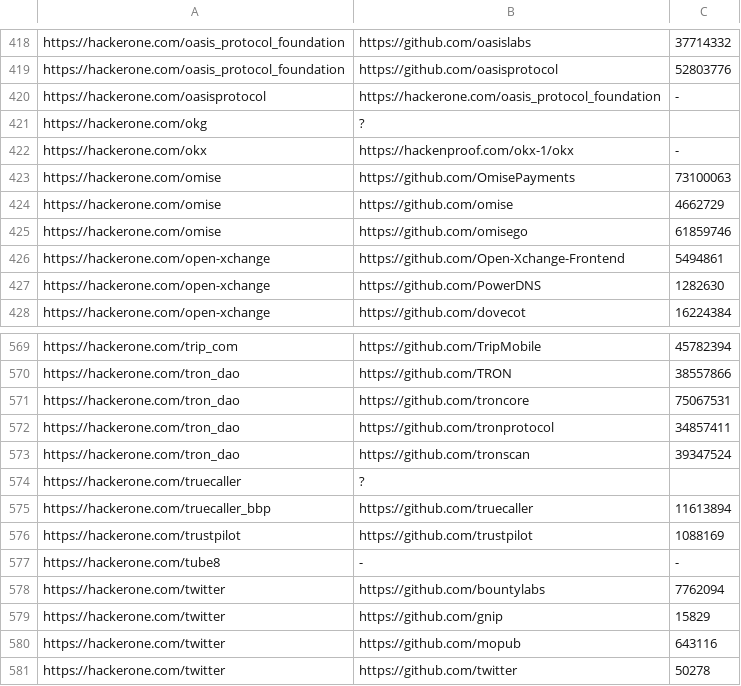
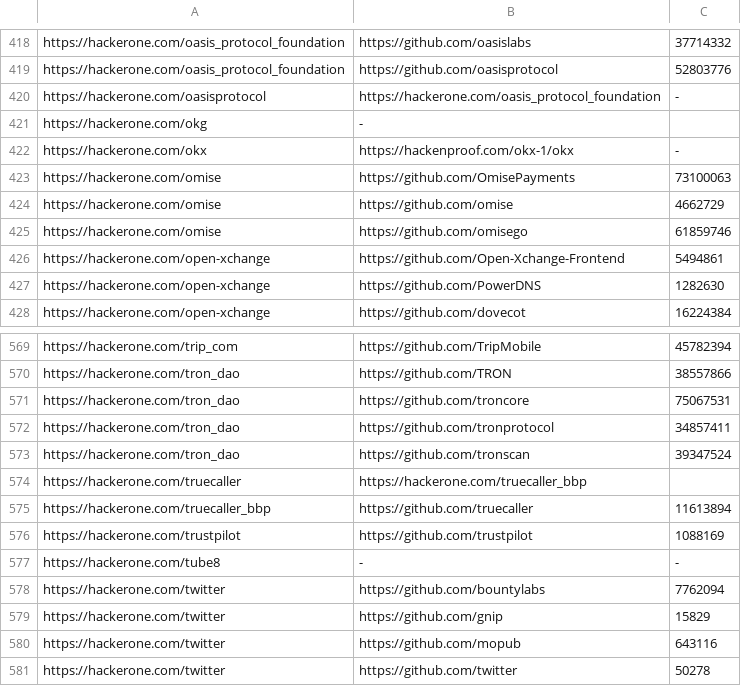
Before and after one commit to nikitastupin/orgs-data, a TSV file: orgs-data/hackerone.tsv, drawn as a sheet; only a part is shown, gaps mark what is left out.

Commit message:
Update hackerone.tsv

```diff
--- a/orgs-data/hackerone.tsv
+++ b/orgs-data/hackerone.tsv
@@ -420,3 +420,3 @@ https://hackerone.com/oasis_protocol_foundation	https://github.com/oasisprotocol
 https://hackerone.com/oasisprotocol	https://hackerone.com/oasis_protocol_foundation	-
-https://hackerone.com/okg	?
+https://hackerone.com/okg	-
 https://hackerone.com/okx	https://hackenproof.com/okx-1/okx	-
@@ -573,3 +573,3 @@ https://hackerone.com/tron_dao	https://github.com/tronprotocol	34857411
 https://hackerone.com/tron_dao	https://github.com/tronscan	39347524
-https://hackerone.com/truecaller	?
+https://hackerone.com/truecaller	https://hackerone.com/truecaller_bbp
 https://hackerone.com/truecaller_bbp	https://github.com/truecaller	11613894
```
